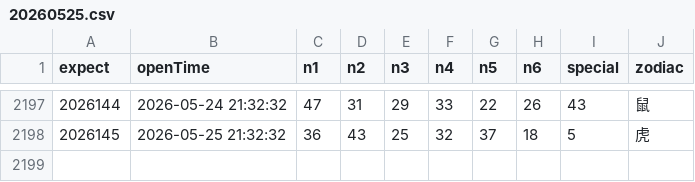
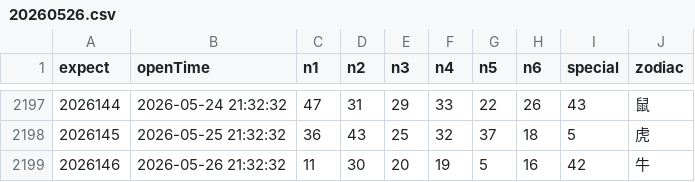
Before and after one commit to lhq157/macaujc, a CSV file: output/20260526.csv (was output/20260525.csv), drawn as a sheet; only a part is shown, gaps mark what is left out; the diff names each change by its address in the sheet, - before the commit and + after, or states it on an @@ line.

Commit message:
数据更新 2026-05-26

```diff
--- a/output/20260525.csv
+++ b/output/20260526.csv
+row 2199: 2026146 | 2026-05-26 21:32:32 | 11 | 30 | 20 | 19 | 5 | 16 | 42 | 牛
```
